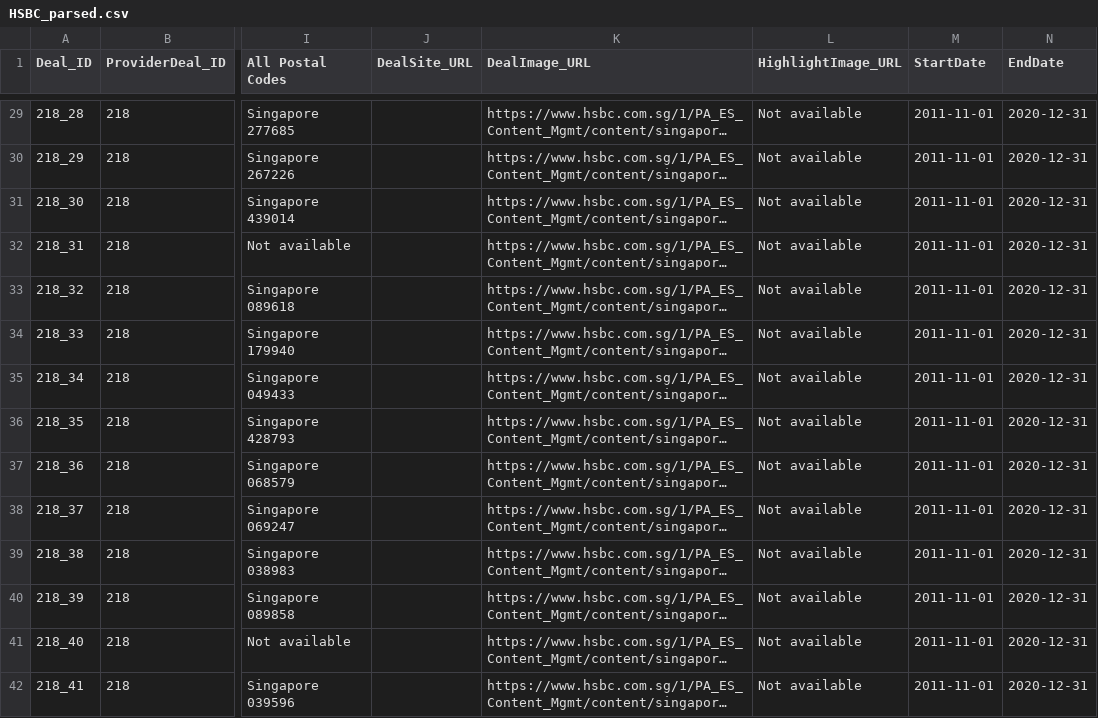
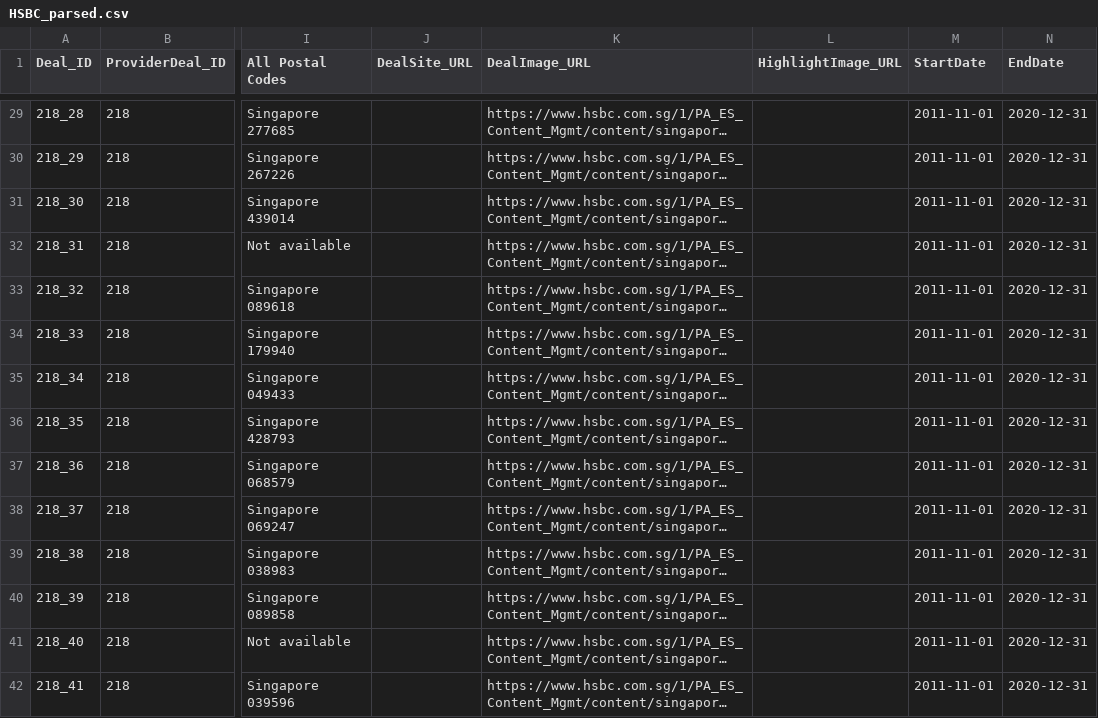
Before and after one commit to malavika94/resquetrial, a CSV file: HSBC_parsed.csv, drawn as a sheet; only a part is shown, gaps mark what is left out; long unchanged cells end in …; the diff covers the shown part only; the diff names each change by its address in the sheet, - before the commit and + after, or states it on an @@ line.

```diff
--- a/HSBC_parsed.csv
+++ b/HSBC_parsed.csv
-L29:L42 (HighlightImage_URL): Not available
+L29:L42 (HighlightImage_URL): (empty)
```
Also changed, not shown: 46 edited cells elsewhere in this file.
